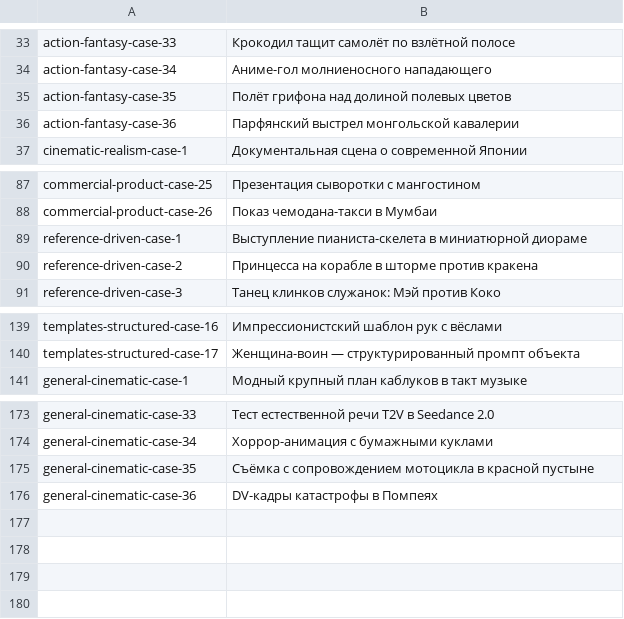
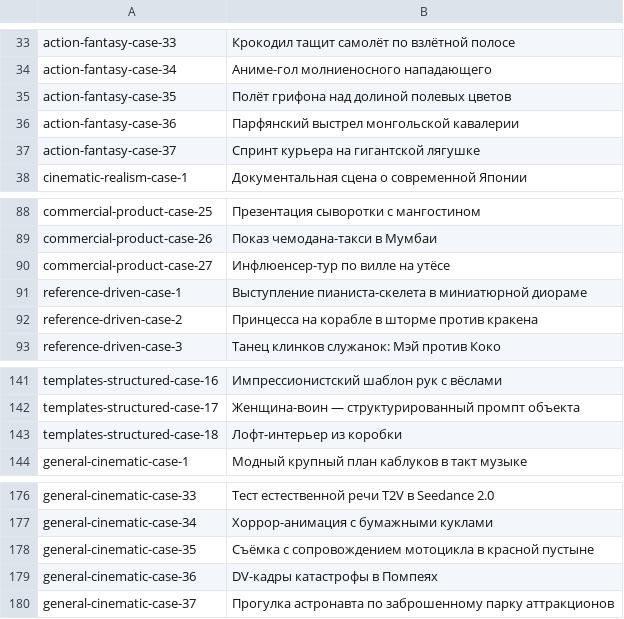
Before and after one commit to Evolink-AI/awesome-seedance-2.0-prompts, a TSV file: data/localized-titles/ru.tsv, drawn as a sheet; only a part is shown, gaps mark what is left out; the diff names each change by its address in the sheet, - before the commit and + after, or states it on an @@ line.

Commit message:
Add four Seedance 2.0 prompt cases

```diff
--- a/data/localized-titles/ru.tsv
+++ b/data/localized-titles/ru.tsv
+row 37: action-fantasy-case-37 | Спринт курьера на гигантской лягушке
+row 90: commercial-product-case-27 | Инфлюенсер-тур по вилле на утёсе
+row 143: templates-structured-case-18 | Лофт-интерьер из коробки
+row 180: general-cinematic-case-37 | Прогулка астронавта по заброшенному парку аттракционов
```
Also changed, not shown: data/localized-titles/es.tsv, data/localized-titles/fr.tsv, 24 other files.
